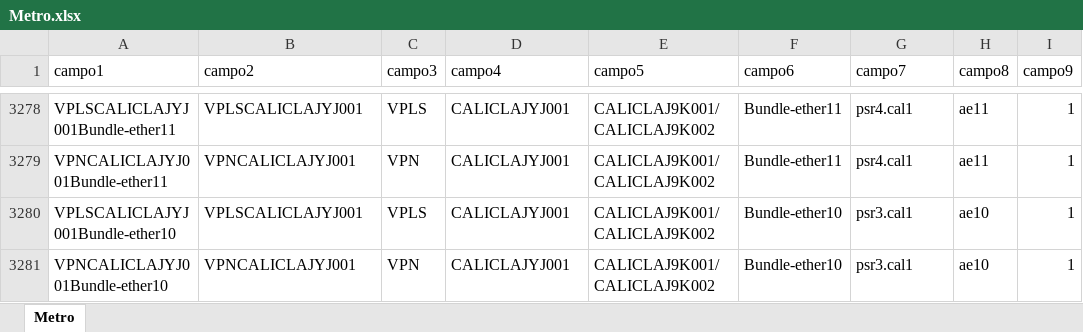
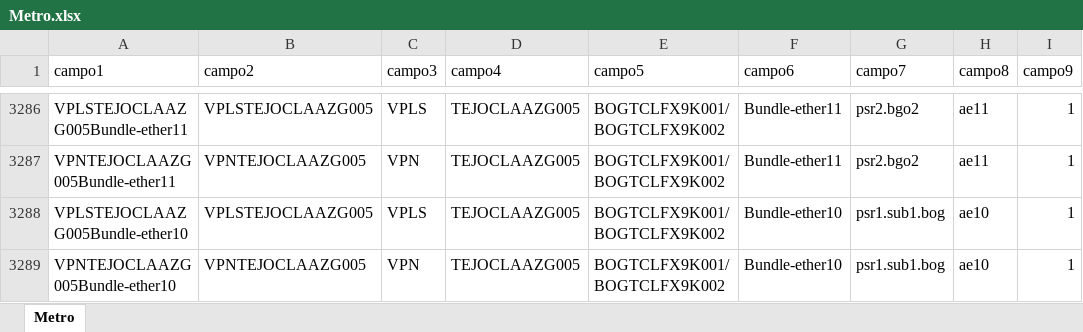
Before and after one commit to ccardenasu/Plantillas-CRUD, an Excel workbook: myapp/Metro.xlsx, sheet Metro, drawn as a sheet; only a part is shown, gaps mark what is left out; values as stored, in another font and other column widths than the file's, no borders; addresses are those after the commit; the diff covers the shown part only; the diff names each change by its address in the sheet, - before the commit and + after, or states it on an @@ line.

```diff
--- a/myapp/Metro.xlsx (sheet Metro)
+++ b/myapp/Metro.xlsx (sheet Metro)
-A3286 (campo1): VPLSCALICLAJYJ001Bundle-ether11
+A3286 (campo1): VPLSTEJOCLAAZG005Bundle-ether11
-B3286 (campo2): VPLSCALICLAJYJ001
+B3286 (campo2): VPLSTEJOCLAAZG005
-D3286:D3289 (campo4): CALICLAJYJ001
+D3286:D3289 (campo4): TEJOCLAAZG005
-E3286:E3289 (campo5): CALICLAJ9K001/CALICLAJ9K002
+E3286:E3289 (campo5): BOGTCLFX9K001/BOGTCLFX9K002
-G3286:G3287 (campo7): psr4.cal1
+G3286:G3287 (campo7): psr2.bgo2
-A3287 (campo1): VPNCALICLAJYJ001Bundle-ether11
+A3287 (campo1): VPNTEJOCLAAZG005Bundle-ether11
-B3287 (campo2): VPNCALICLAJYJ001
+B3287 (campo2): VPNTEJOCLAAZG005
-A3288 (campo1): VPLSCALICLAJYJ001Bundle-ether10
+A3288 (campo1): VPLSTEJOCLAAZG005Bundle-ether10
-B3288 (campo2): VPLSCALICLAJYJ001
+B3288 (campo2): VPLSTEJOCLAAZG005
-G3288:G3289 (campo7): psr3.cal1
+G3288:G3289 (campo7): psr1.sub1.bog
-A3289 (campo1): VPNCALICLAJYJ001Bundle-ether10
+A3289 (campo1): VPNTEJOCLAAZG005Bundle-ether10
-B3289 (campo2): VPNCALICLAJYJ001
+B3289 (campo2): VPNTEJOCLAAZG005
```
Also changed, not shown: 4 added rows, 6 hidden or unhidden rows and 26 edited cells elsewhere in this sheet, 2 other files.
